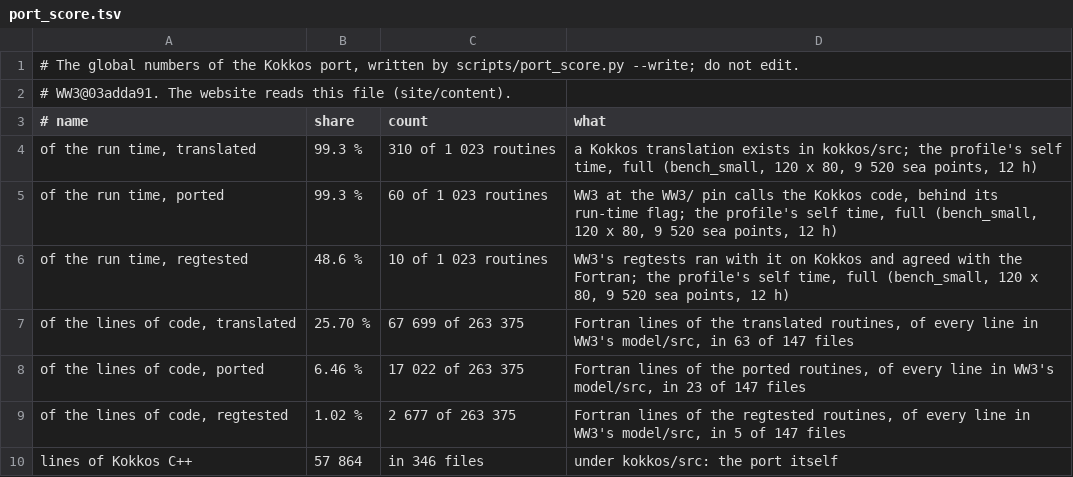
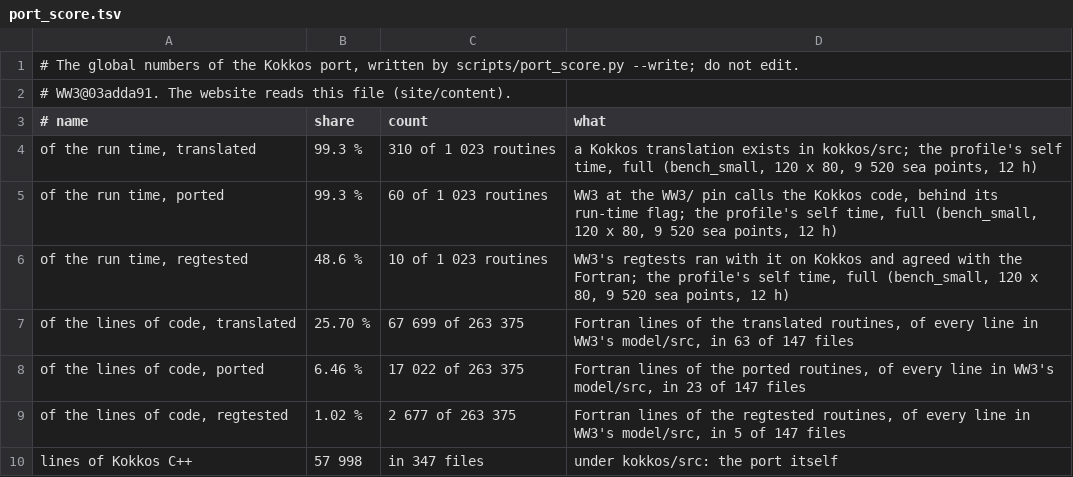
Before and after one commit to h0ffmann/ww3-gpu, a TSV file: site/data/port_score.tsv, drawn as a sheet.

```diff
--- a/site/data/port_score.tsv
+++ b/site/data/port_score.tsv
@@ -9,2 +9,2 @@ of the lines of code, ported	6.46 %	17 022 of 263 375	Fortran lines of the porte
 of the lines of code, regtested	1.02 %	2 677 of 263 375	Fortran lines of the regtested routines, of every line in WW3's model/src, in 5 of 147 files
-lines of Kokkos C++	57 864	in 346 files	under kokkos/src: the port itself
+lines of Kokkos C++	57 998	in 347 files	under kokkos/src: the port itself
```
Also changed, not shown: 1 other file.
